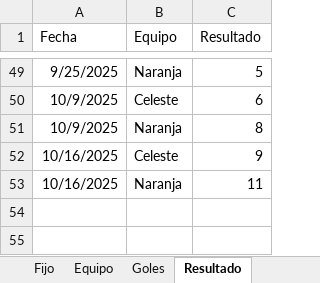
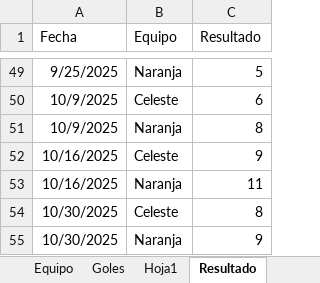
Before and after one commit to lladamartin/JuevesdelCorderoSusurrador, an Excel workbook: docs/Base Futbol Jueves del Cordero Susurrador.xlsx, sheet Resultado, drawn as a sheet; only a part is shown, gaps mark what is left out; values as stored, in another font and other column widths than the file's, no borders; the diff names each change by its address in the sheet, - before the commit and + after, or states it on an @@ line.

```diff
--- a/docs/Base Futbol Jueves del Cordero Susurrador.xlsx (sheet Resultado)
+++ b/docs/Base Futbol Jueves del Cordero Susurrador.xlsx (sheet Resultado)
+sheet tab: Hoja1
+row 54: 10/30/2025 | Celeste | 8
+row 55: 10/30/2025 | Naranja | 9
```
Also changed, not shown: sheet Goles, 1 other file.
